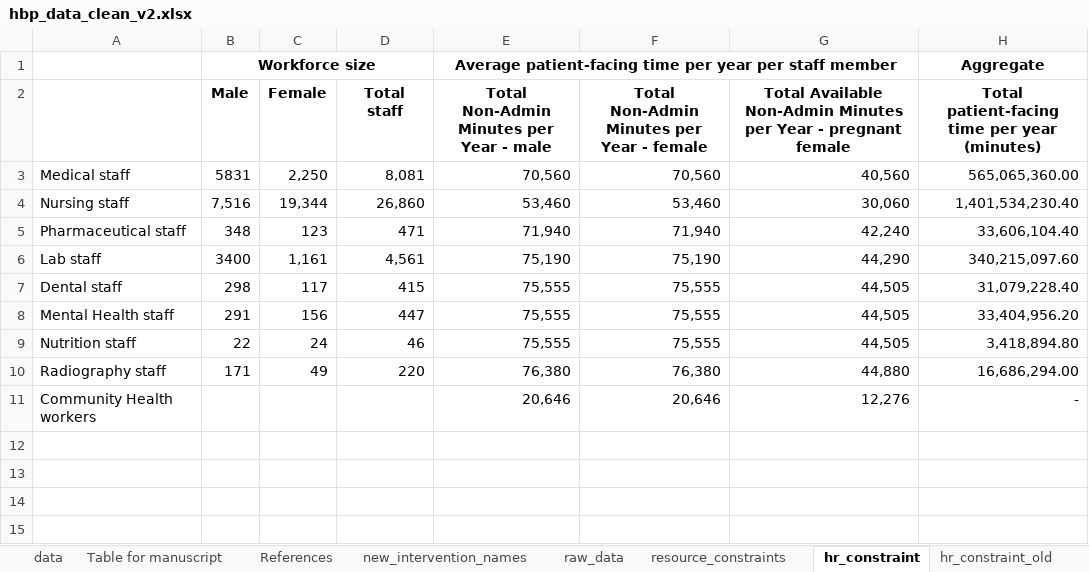
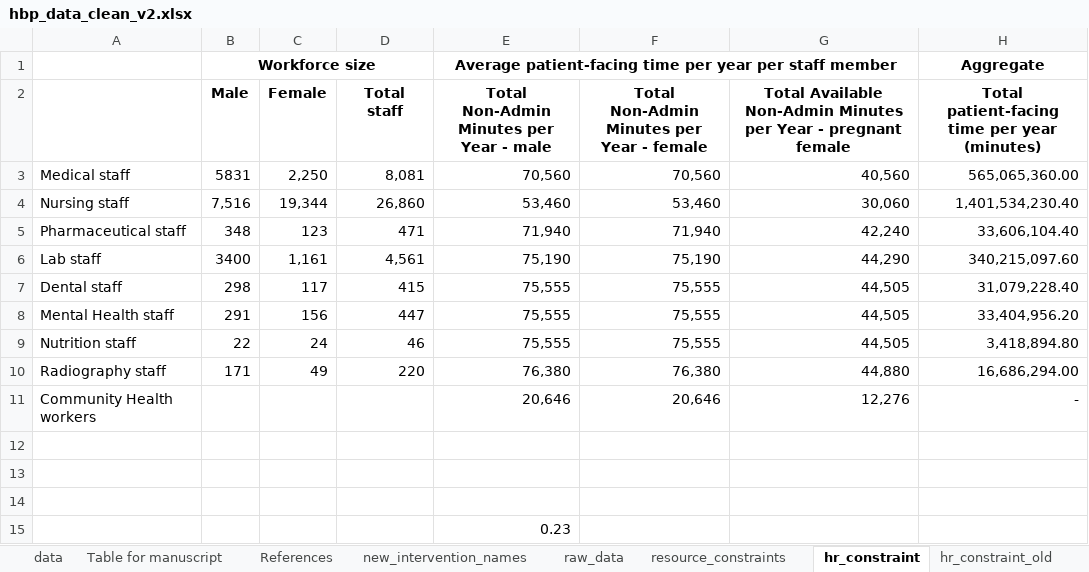
Before and after one commit to sakshimohan/uganda_hbp, an Excel workbook: 2_data/hbp_data_clean_v2.xlsx, sheet hr_constraint, drawn as a sheet; values as stored, in another font and other column widths than the file's, no borders; the diff names each change by its address in the sheet, - before the commit and + after, or states it on an @@ line.

```diff
--- a/2_data/hbp_data_clean_v2.xlsx (sheet hr_constraint)
+++ b/2_data/hbp_data_clean_v2.xlsx (sheet hr_constraint)
+row 12: (empty)
+row 13: (empty)
+row 14: (empty)
+row 15:  |  |  |  | 0.23
```
Also changed, not shown: sheet data, sheet References, sheet Table for manuscript, formulas that keep their value, 2_data/HR Need Estimation Tool_18Nov22.xlsx.
